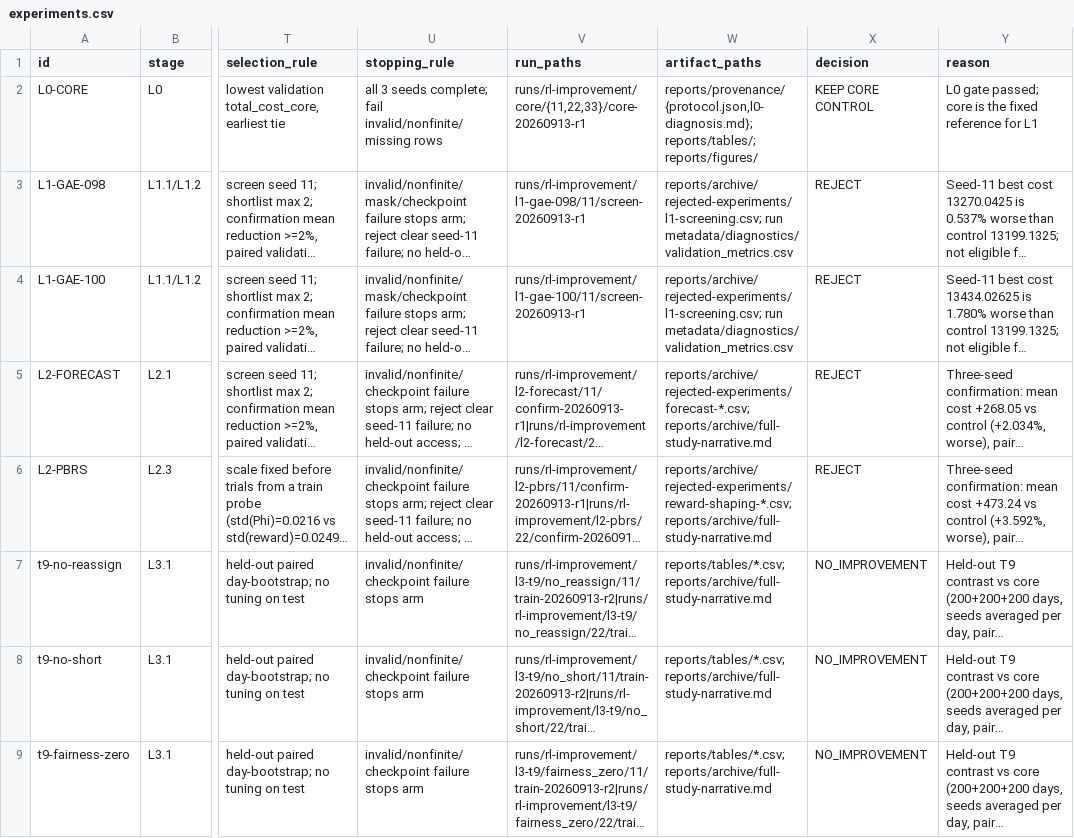
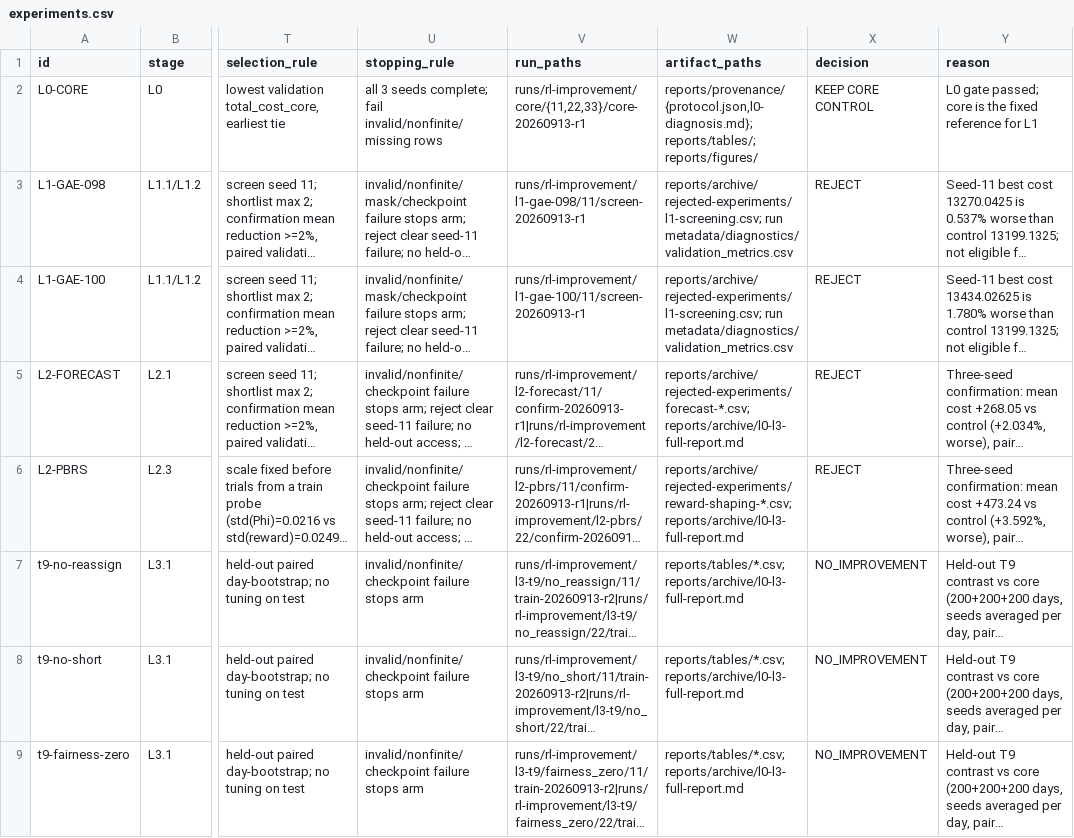
Before and after one commit to DangKhoaAI/rl_bus_route, a CSV file: reports/provenance/experiments.csv, drawn as a sheet; only a part is shown, gaps mark what is left out; long unchanged cells end in …; the diff names each change by its address in the sheet, - before the commit and + after, or states it on an @@ line.

Commit message:
docs(reports): flatten archive names and keep one root README
Root is now README.md plus figures/, tables/, provenance/, archive/. Merge the final report into README. Rename archive folders to say what was run: pilot-12k-pipeline-gate, forecast-error-baseline.md, python-training-speed-before-after. Drop the historical artifact index and compatibility symlinks; rebase the frozen oracle manifest report path to the archive copy.

```diff
--- a/reports/provenance/experiments.csv
+++ b/reports/provenance/experiments.csv
-W5 (artifact_paths): reports/archive/rejected-experiments/forecast-*.csv; reports/archive/full-study-narrative.md
+W5 (artifact_paths): reports/archive/rejected-experiments/forecast-*.csv; reports/archive/l0-l3-full-report.md
-W6 (artifact_paths): reports/archive/rejected-experiments/reward-shaping-*.csv; reports/archive/full-study-narrative.md
+W6 (artifact_paths): reports/archive/rejected-experiments/reward-shaping-*.csv; reports/archive/l0-l3-full-report.md
-W7:W9 (artifact_paths): reports/tables/*.csv; reports/archive/full-study-narrative.md
+W7:W9 (artifact_paths): reports/tables/*.csv; reports/archive/l0-l3-full-report.md
```
Also changed, not shown: 38 other files.
